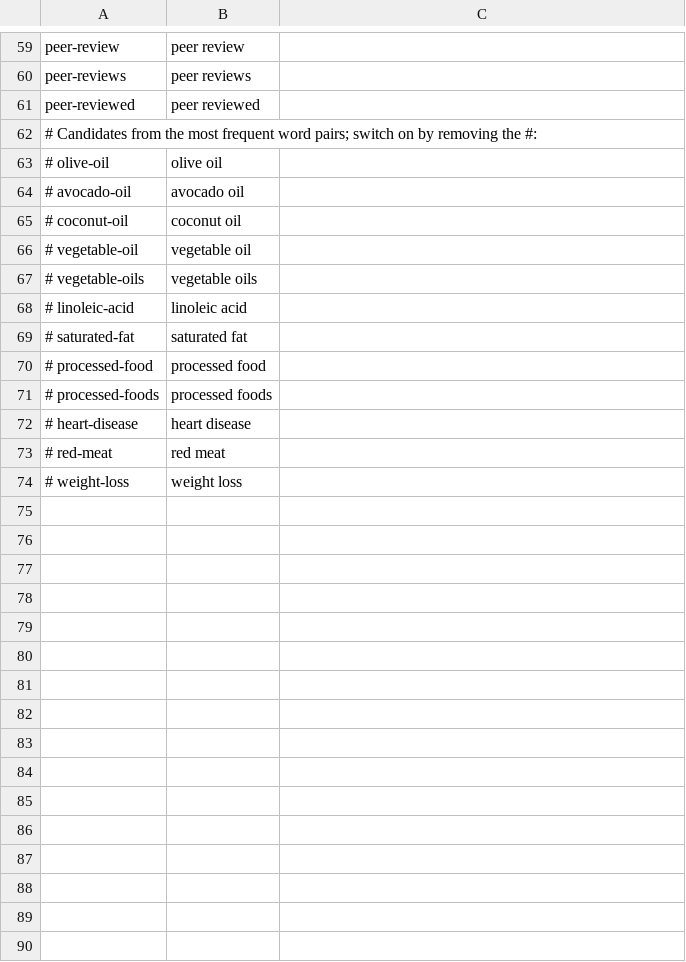
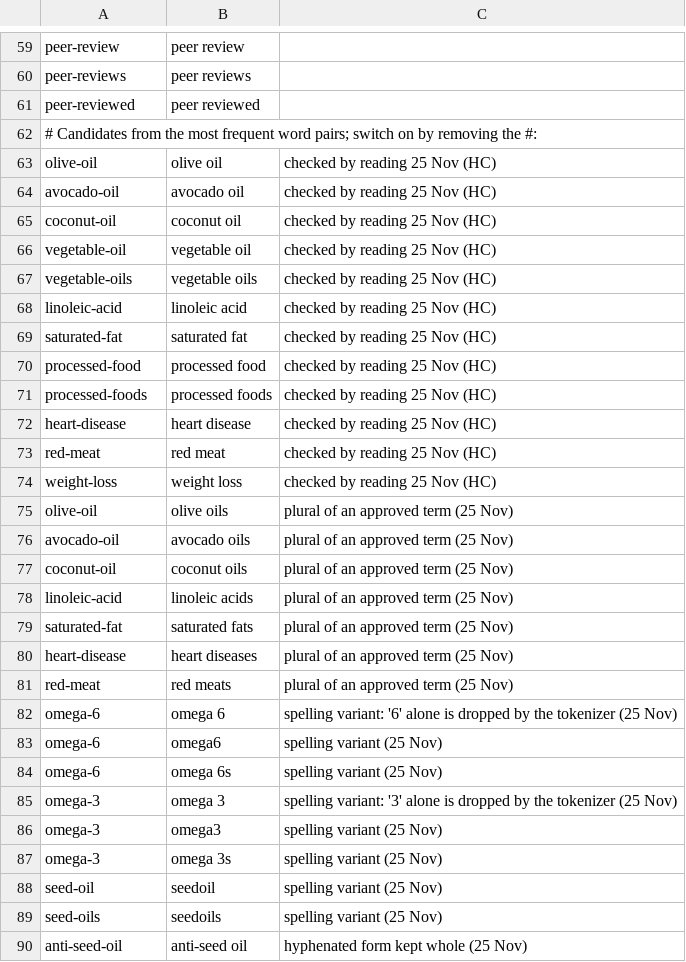
Before and after one commit to kaykay-ng/automatic-goggles, a CSV file: seedoils/notebooks/entity_aliases.csv, drawn as a sheet; only a part is shown, gaps mark what is left out; the diff covers the shown part only.

```diff
--- a/seedoils/notebooks/entity_aliases.csv
+++ b/seedoils/notebooks/entity_aliases.csv
@@ -62,13 +62,29 @@ peer-reviewed,peer reviewed,
 # Candidates from the most frequent word pairs; switch on by removing the #:
-# olive-oil,olive oil,
-# avocado-oil,avocado oil,
-# coconut-oil,coconut oil,
-# vegetable-oil,vegetable oil,
-# vegetable-oils,vegetable oils,
-# linoleic-acid,linoleic acid,
-# saturated-fat,saturated fat,
-# processed-food,processed food,
-# processed-foods,processed foods,
-# heart-disease,heart disease,
-# red-meat,red meat,
-# weight-loss,weight loss,
+olive-oil,olive oil,checked by reading 25 Nov (HC)
+avocado-oil,avocado oil,checked by reading 25 Nov (HC)
+coconut-oil,coconut oil,checked by reading 25 Nov (HC)
+vegetable-oil,vegetable oil,checked by reading 25 Nov (HC)
+vegetable-oils,vegetable oils,checked by reading 25 Nov (HC)
+linoleic-acid,linoleic acid,checked by reading 25 Nov (HC)
+saturated-fat,saturated fat,checked by reading 25 Nov (HC)
+processed-food,processed food,checked by reading 25 Nov (HC)
+processed-foods,processed foods,checked by reading 25 Nov (HC)
+heart-disease,heart disease,checked by reading 25 Nov (HC)
+red-meat,red meat,checked by reading 25 Nov (HC)
+weight-loss,weight loss,checked by reading 25 Nov (HC)
+olive-oil,olive oils,plural of an approved term (25 Nov)
+avocado-oil,avocado oils,plural of an approved term (25 Nov)
+coconut-oil,coconut oils,plural of an approved term (25 Nov)
+linoleic-acid,linoleic acids,plural of an approved term (25 Nov)
+saturated-fat,saturated fats,plural of an approved term (25 Nov)
+heart-disease,heart diseases,plural of an approved term (25 Nov)
+red-meat,red meats,plural of an approved term (25 Nov)
+omega-6,omega 6,spelling variant: '6' alone is dropped by the tokenizer (25 Nov)
+omega-6,omega6,spelling variant (25 Nov)
+omega-6,omega 6s,spelling variant (25 Nov)
+omega-3,omega 3,spelling variant: '3' alone is dropped by the tokenizer (25 Nov)
+omega-3,omega3,spelling variant (25 Nov)
+omega-3,omega 3s,spelling variant (25 Nov)
+seed-oil,seedoil,spelling variant (25 Nov)
+seed-oils,seedoils,spelling variant (25 Nov)
+anti-seed-oil,anti-seed oil,hyphenated form kept whole (25 Nov)
```
Also changed, not shown: 4 added rows and 10 edited cells elsewhere in this file, seedoils/data/processed/scinut_topics_info.csv, seedoils/data/processed/seso_topics_info.csv, 47 other files.
